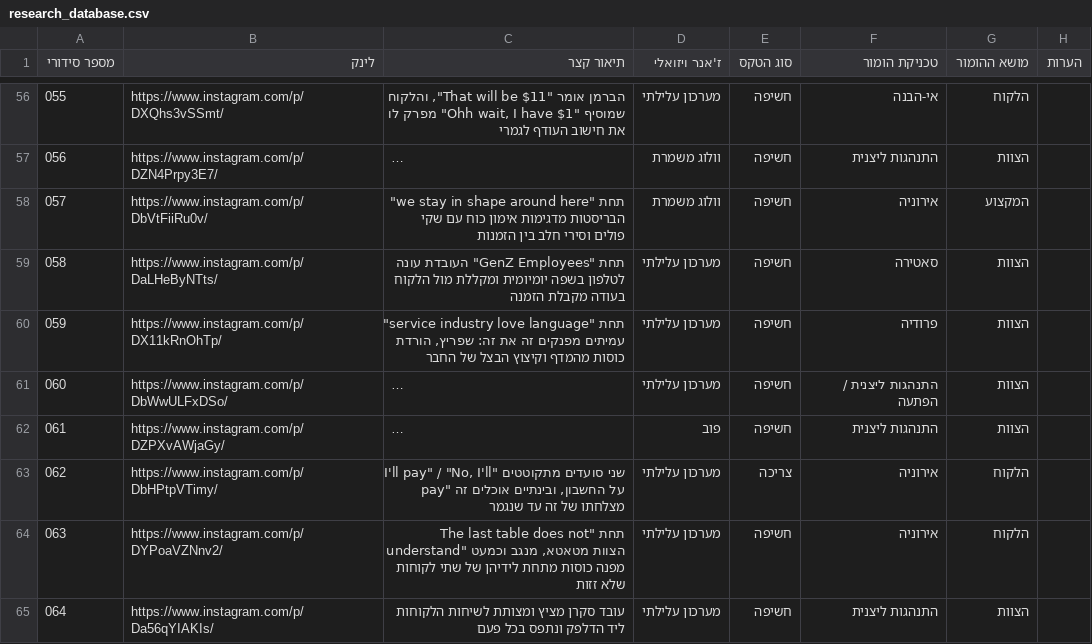
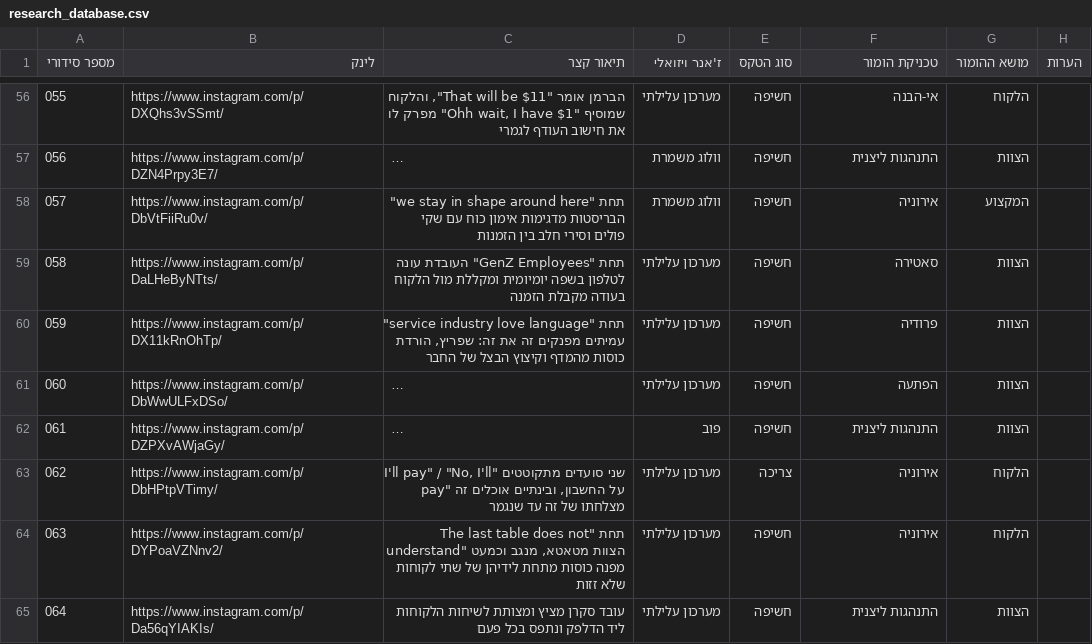
Before and after one commit to barakliver/danipro, a CSV file: research_database.csv, drawn as a sheet; only a part is shown, gaps mark what is left out; long unchanged cells end in …; the diff covers the shown part only; the diff names each change by its address in the sheet, - before the commit and + after, or states it on an @@ line.

```diff
--- a/research_database.csv
+++ b/research_database.csv
-F61 (טכניקת הומור): התנהגות ליצנית / הפתעה
+F61 (טכניקת הומור): הפתעה
```
Also changed, not shown: 10 edited cells elsewhere in this file, 4 other files.
